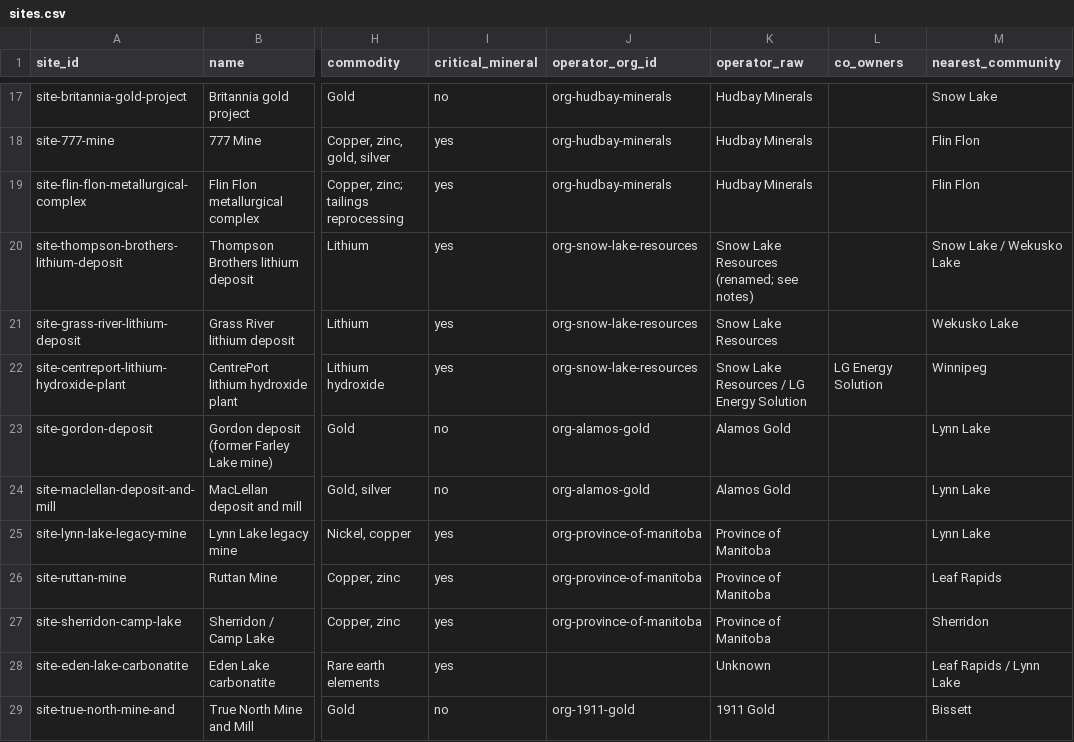
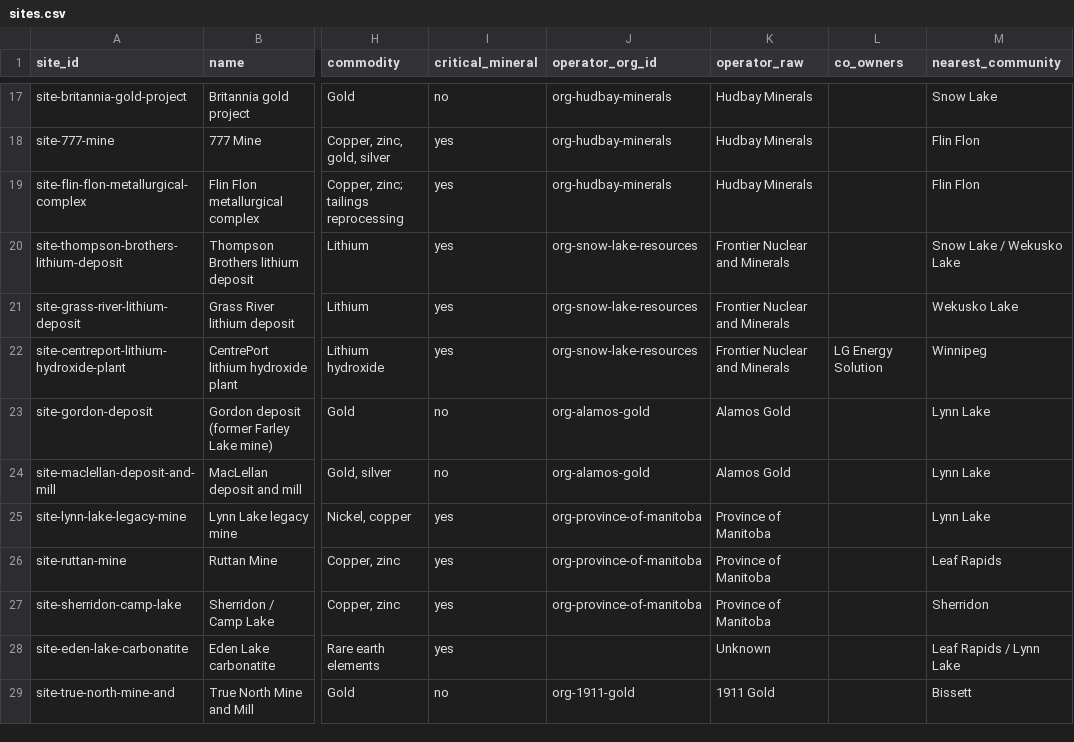
Before and after one commit to elementspod/manitoba-resource-decisions, a CSV file: data/raw/sites.csv, drawn as a sheet; only a part is shown, gaps mark what is left out; the diff names each change by its address in the sheet, - before the commit and + after, or states it on an @@ line.

```diff
--- a/data/raw/sites.csv
+++ b/data/raw/sites.csv
-K20 (operator_raw): Snow Lake Resources (renamed; see notes)
+K20 (operator_raw): Frontier Nuclear and Minerals
-K21 (operator_raw): Snow Lake Resources
+K21 (operator_raw): Frontier Nuclear and Minerals
-K22 (operator_raw): Snow Lake Resources / LG Energy Solution
+K22 (operator_raw): Frontier Nuclear and Minerals
```
Also changed, not shown: data/raw/orgs.csv, 1 other file.
